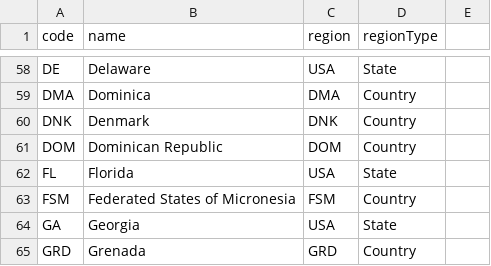
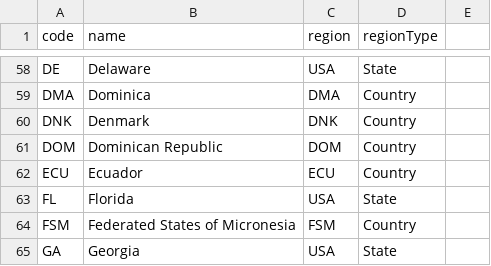
Before and after one commit to TBKS1-Road/RadioStationData, a CSV file: regions.csv, drawn as a sheet; only a part is shown, gaps mark what is left out; the shorter side is filled out with more unchanged rows.

Commit message:
Update regions.csv

```diff
--- a/regions.csv
+++ b/regions.csv
@@ -61,2 +61,3 @@ DNK;Denmark;DNK;Country
 DOM;Dominican Republic;DOM;Country
+ECU;Ecuador;ECU;Country
 FL;Florida;USA;State
```
